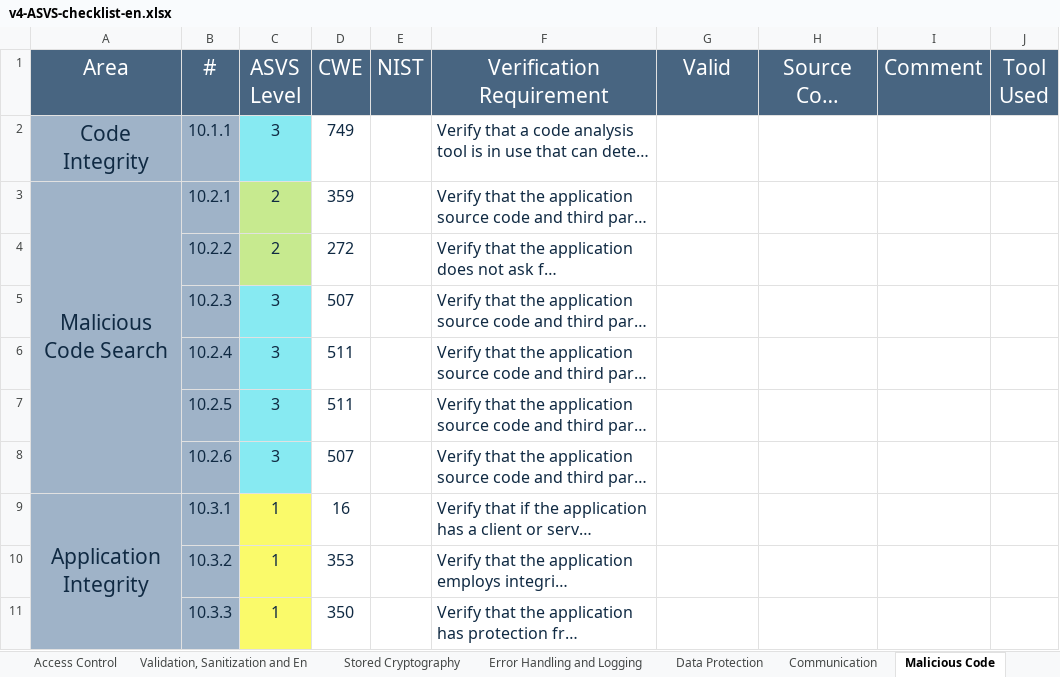
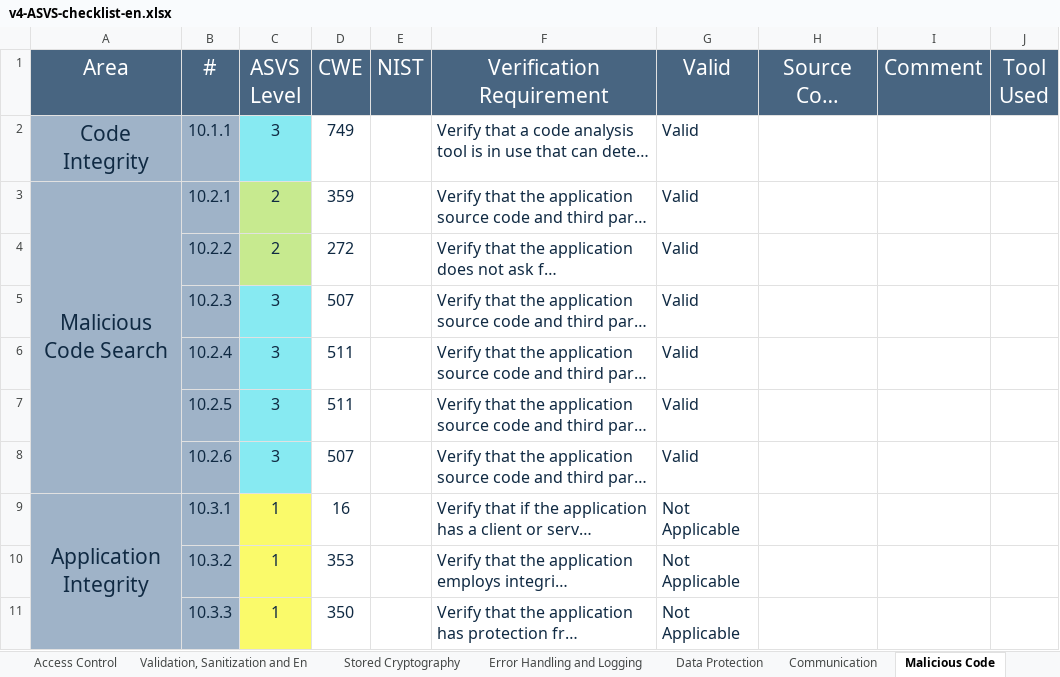
Before and after one commit to padrinoski/desofs2024_M1C_1, an Excel workbook: v4-ASVS-checklist-en.xlsx, sheet Malicious Code, drawn as a sheet; long unchanged cells end in …; values as stored, in another font and other column widths than the file's, no borders; the diff names each change by its address in the sheet, - before the commit and + after, or states it on an @@ line.

```diff
--- a/v4-ASVS-checklist-en.xlsx (sheet Malicious Code)
+++ b/v4-ASVS-checklist-en.xlsx (sheet Malicious Code)
-G2:G8 (Valid): (empty)
+G2:G8 (Valid): Valid
-G9:G11 (Valid): (empty)
+G9:G11 (Valid): Not Applicable
```
Also changed, not shown: sheet Validation, Sanitization and En, sheet ASVS Results, sheet Communication, charts or pictures.
